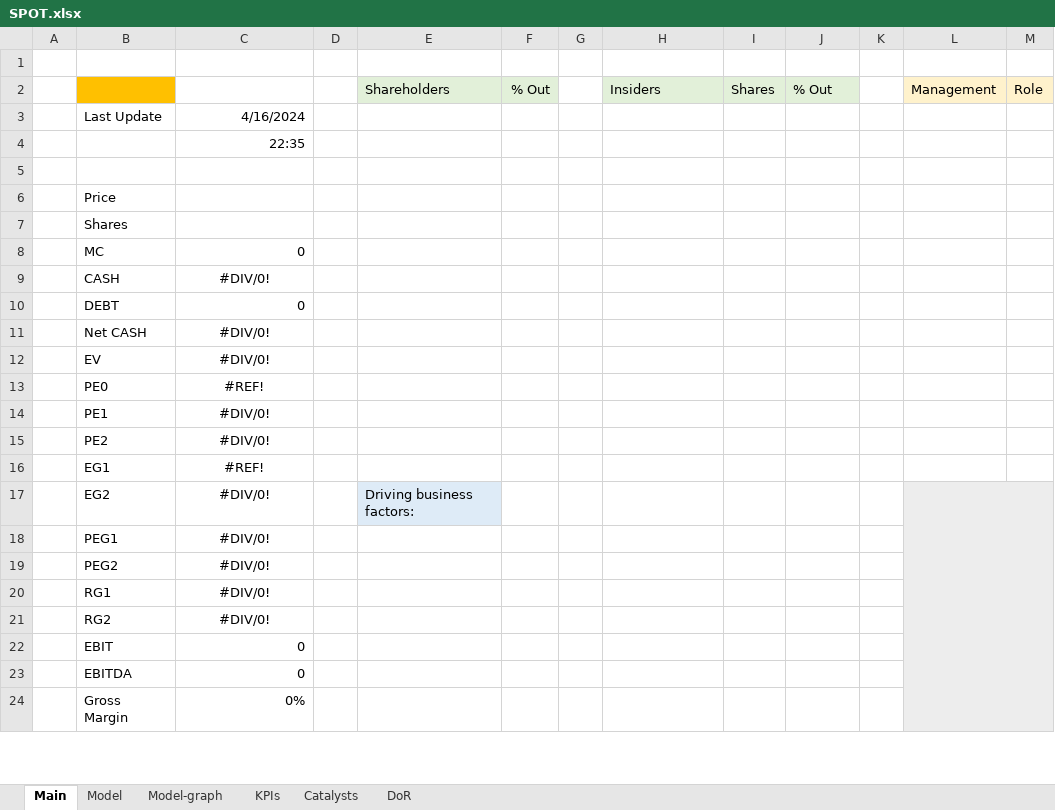
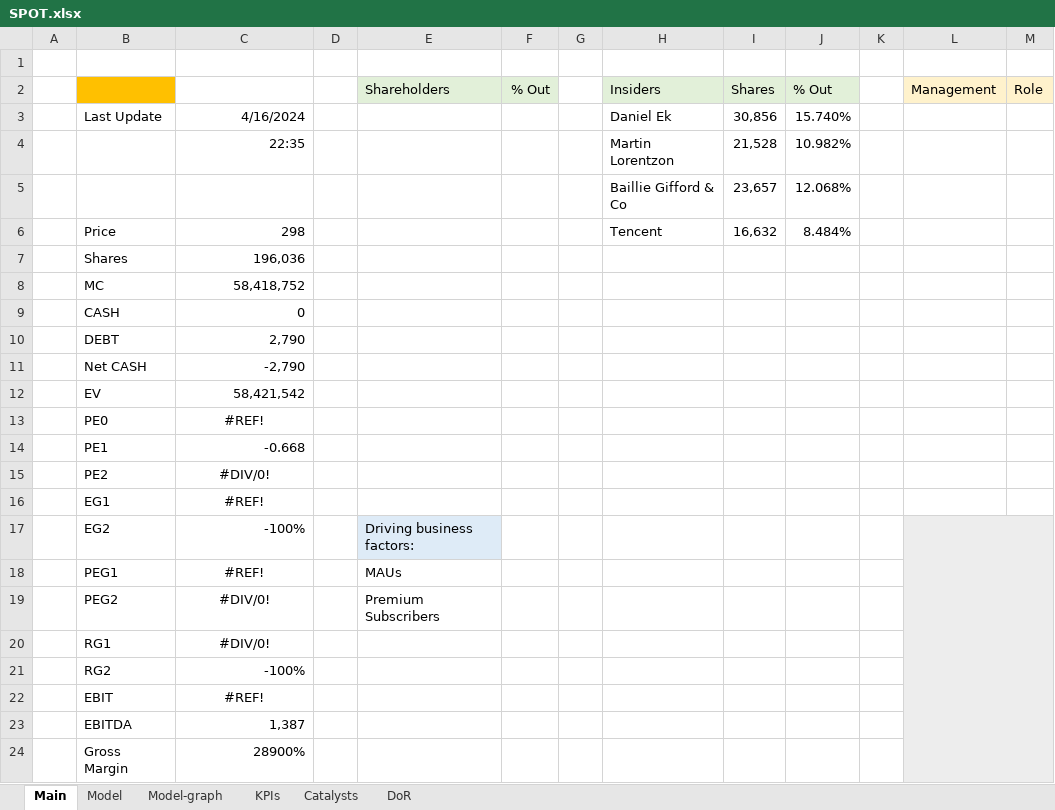
Before and after one commit to simonburghardt1/models, an Excel workbook: SPOT.xlsx, sheet Main, drawn as a sheet; only a part is shown; values as stored, in another font and other column widths than the file's, no borders; removed rows and columns are numbered as before the commit, all else as after; rows hold the shown columns only; the diff covers the shown part only; the diff names each change by its address in the sheet, - before the commit and + after, or states it on an @@ line.

```diff
--- a/SPOT.xlsx (sheet Main)
+++ b/SPOT.xlsx (sheet Main)
-H3 (Insiders): (empty)
+H3 (Insiders): Daniel Ek
-I3 (Shares): (empty)
+I3 (Shares): 30,856
-J3 (% Out): (empty)
+J3 (% Out): 15.740%
-row 4:  |  | 22:35
-row 4: (empty)
+row 4:  |  | 22:35 |  |  |  |  | Martin Lorentzon | 21,528 | 10.982%
+row 5:  |  |  |  |  |  |  | Baillie Gifford & Co | 23,657 | 12.068%
-C6: (empty)
+C6: 298
-H6 (Insiders): (empty)
+H6 (Insiders): Tencent
-I6 (Shares): (empty)
+I6 (Shares): 16,632
-J6 (% Out): (empty)
+J6 (% Out): 8.484%
-C7: (empty)
+C7: 196,036
-C8: 0
+C8: 58,418,752
-C9: #DIV/0!
+C9: 0
-C9 alignment: center
+C9 alignment: right
-C10: 0
+C10: 2,790
-C11: #DIV/0!
+C11: -2,790
-C11:C12 alignment: center
+C11:C12 alignment: right
-C12: #DIV/0!
+C12: 58,421,542
-C14: #DIV/0!
+C14: -0.668
-C14 alignment: center
+C14 alignment: right
-C17: #DIV/0!
+C17: -100%
-C17 alignment: center
+C17 alignment: right
-C18: #DIV/0!
+C18: #REF!
-E18 (Shareholders): (empty)
+E18 (Shareholders): MAUs
-E19 (Shareholders): (empty)
+E19 (Shareholders): Premium Subscribers
-C21: #DIV/0!
+C21: -100%
-C21 alignment: center
+C21 alignment: right
-C22: 0
+C22: #REF!
-C22 alignment: right
+C22 alignment: center
-C23: 0
+C23: 1,387
-C24: 0%
+C24: 28900%
```
Also changed, not shown: 4 edited cells and cell formats elsewhere in this sheet, sheet DoR, sheet Model, sheet Catalysts, formulas that keep their value, charts or pictures.
